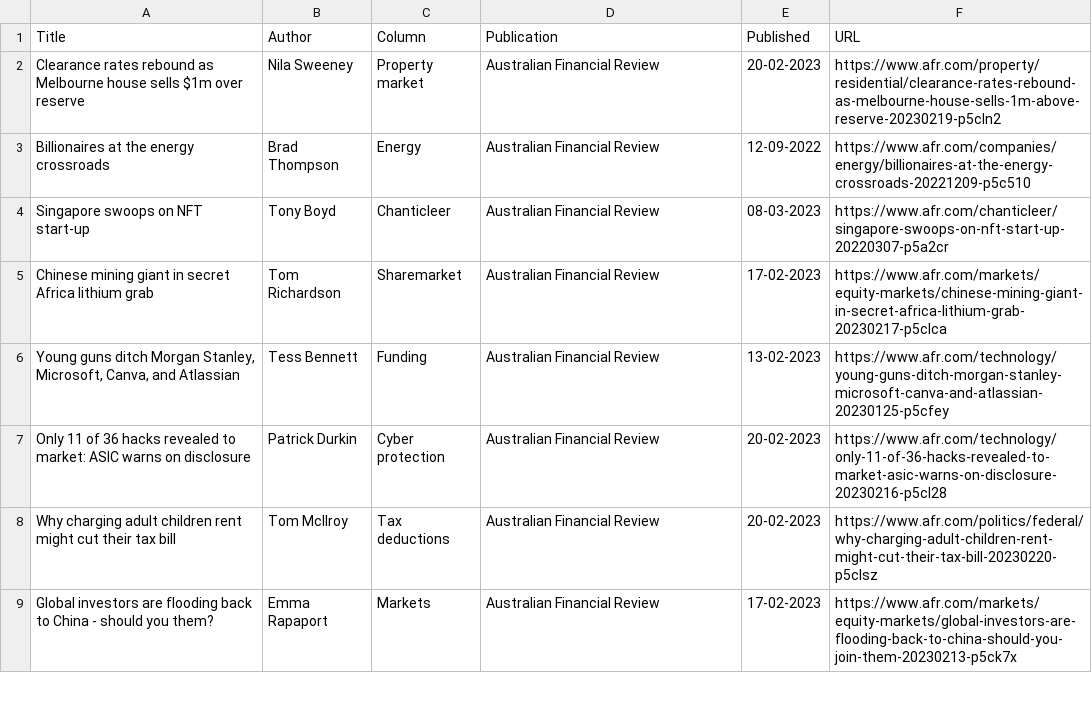
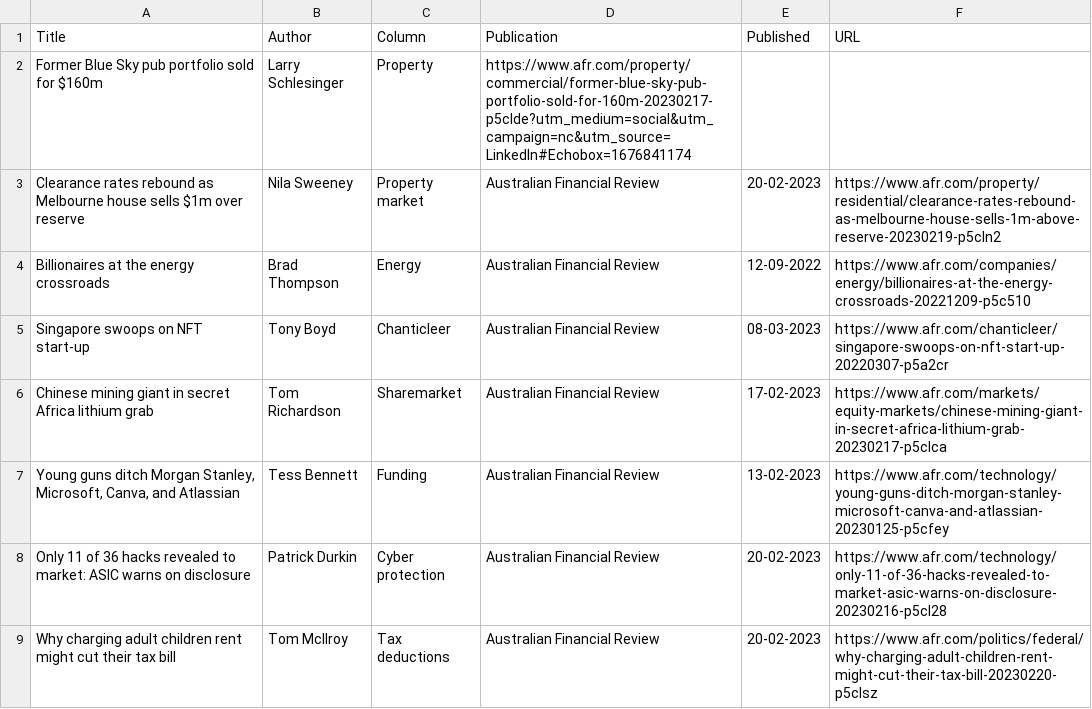
Before and after one commit to jaymarichua/afr-metadata, a CSV file: articles.csv, drawn as a sheet; only a part is shown; the shorter side is filled out with more unchanged rows; the diff names each change by its address in the sheet, - before the commit and + after, or states it on an @@ line.

Commit message:
Update articles.csv

```diff
--- a/articles.csv
+++ b/articles.csv
+row 2: Former Blue Sky pub portfolio sold for $160m | Larry Schlesinger | Property | https://www.afr.com/property/commercial/former-blue-sky-pub-portfolio-sold-for-160m-20230217-p5clde?utm_medium=social&utm_campaign=nc&utm_source=LinkedIn#Echobox=1676841174
```
